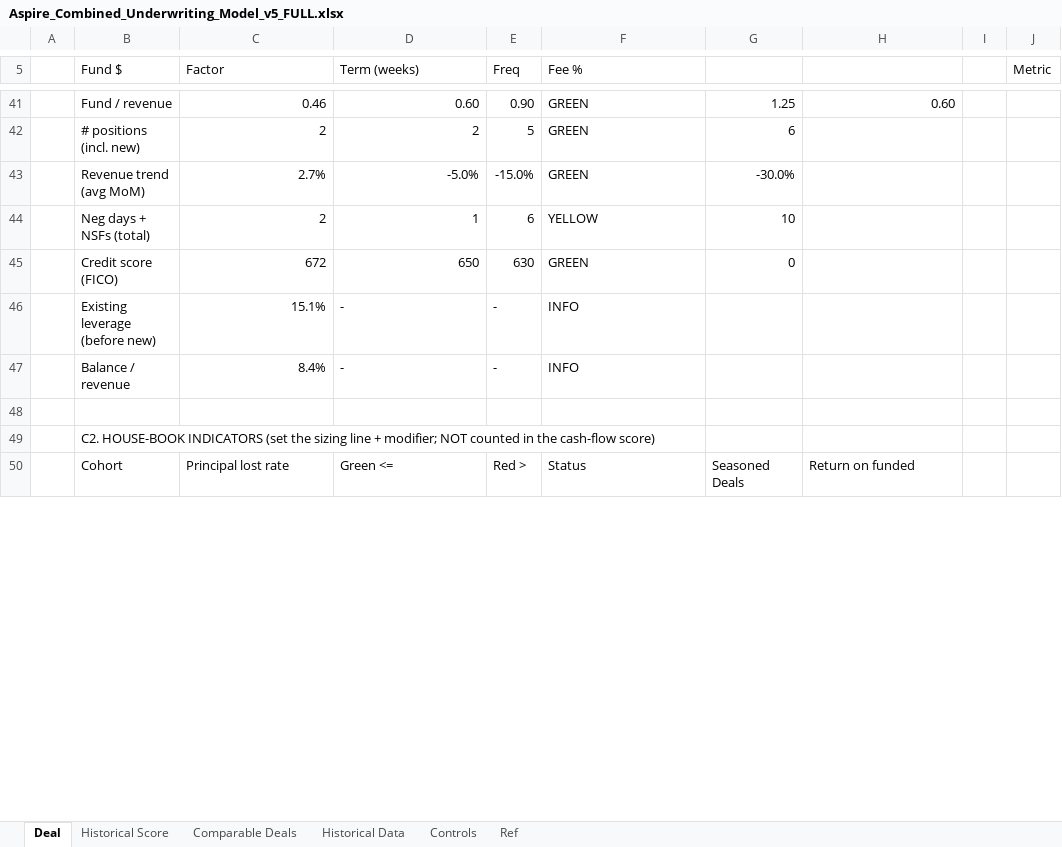
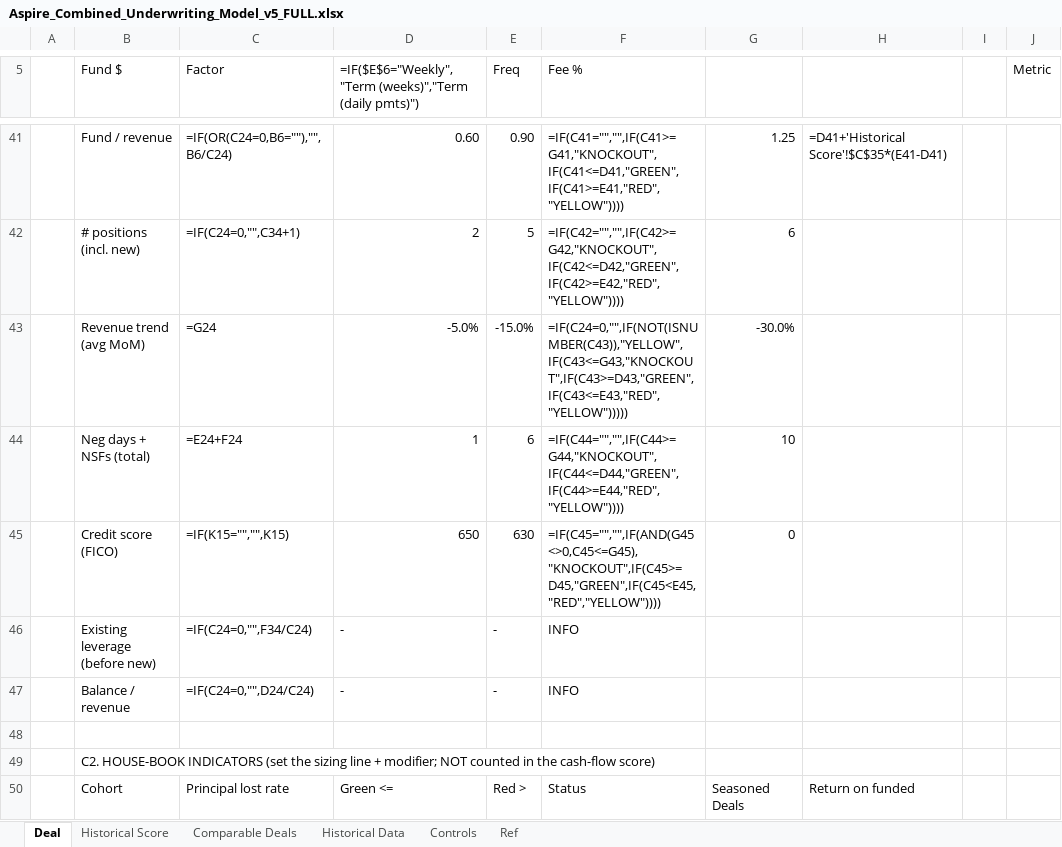
Before and after one commit to Dovibeastmode/Underwriting-Tool-House-Book, an Excel workbook: Aspire_Combined_Underwriting_Model_v5_FULL.xlsx, sheet Deal, drawn as a sheet; only a part is shown, gaps mark what is left out; values as stored, in another font and other column widths than the file's, no cell formats; formulas without a stored value are shown as written; conditional formats not drawn; the diff covers the shown part only; the diff names each change by its address in the sheet, - before the commit and + after, or states it on an @@ line.

```diff
--- a/Aspire_Combined_Underwriting_Model_v5_FULL.xlsx (sheet Deal)
+++ b/Aspire_Combined_Underwriting_Model_v5_FULL.xlsx (sheet Deal)
-D5: Term (weeks)
+D5: =IF($E$6="Weekly","Term (weeks)","Term (daily pmts)")
-C41 (Factor): 0.46
+C41 (Factor): =IF(OR(C24=0,B6=""),"",B6/C24)
-F41 (Fee %): GREEN
+F41 (Fee %): =IF(C41="","",IF(C41>=G41,"KNOCKOUT",IF(C41<=D41,"GREEN",IF(C41>=E41,"RED","YELLOW"))))
-H41: 0.60
+H41: =D41+'Historical Score'!$C$35*(E41-D41)
-C42 (Factor): 2
+C42 (Factor): =IF(C24=0,"",C34+1)
-F42 (Fee %): GREEN
+F42 (Fee %): =IF(C42="","",IF(C42>=G42,"KNOCKOUT",IF(C42<=D42,"GREEN",IF(C42>=E42,"RED","YELLOW"))))
-C43 (Factor): 2.7%
+C43 (Factor): =G24
-F43 (Fee %): GREEN
+F43 (Fee %): =IF(C24=0,"",IF(NOT(ISNUMBER(C43)),"YELLOW",IF(C43<=G43,"KNOCKOUT",IF(C43>=D43,"GREEN",IF(C43<=E43,"RED","YELLOW")))))
-C44 (Factor): 2
+C44 (Factor): =E24+F24
-F44 (Fee %): YELLOW
+F44 (Fee %): =IF(C44="","",IF(C44>=G44,"KNOCKOUT",IF(C44<=D44,"GREEN",IF(C44>=E44,"RED","YELLOW"))))
-C45 (Factor): 672
+C45 (Factor): =IF(K15="","",K15)
-F45 (Fee %): GREEN
+F45 (Fee %): =IF(C45="","",IF(AND(G45<>0,C45<=G45),"KNOCKOUT",IF(C45>=D45,"GREEN",IF(C45<E45,"RED","YELLOW"))))
-C46 (Factor): 15.1%
+C46 (Factor): =IF(C24=0,"",F34/C24)
-C47 (Factor): 8.4%
+C47 (Factor): =IF(C24=0,"",D24/C24)
```
Also changed, not shown: 14 added rows, 14 removed rows and 106 edited cells elsewhere in this sheet, sheet Comparable Deals, sheet Historical Data, sheet Historical Score, sheet Controls, cell formats, formulas that keep their value, hidden cells, charts or pictures, Aspire_Combined_Underwriting_Model_v5_SAMPLE.xlsx.
